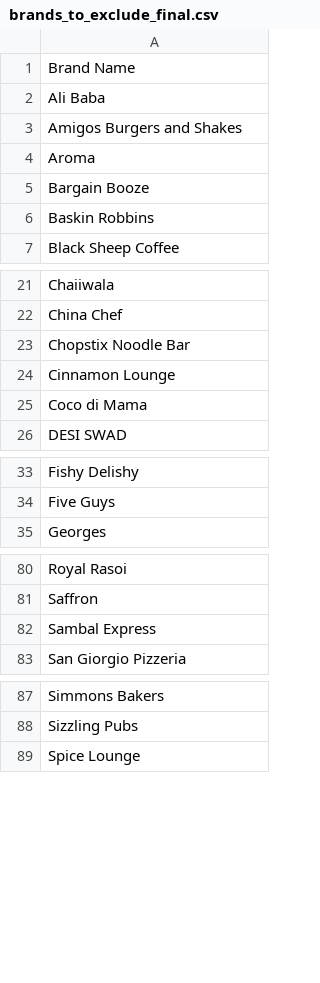
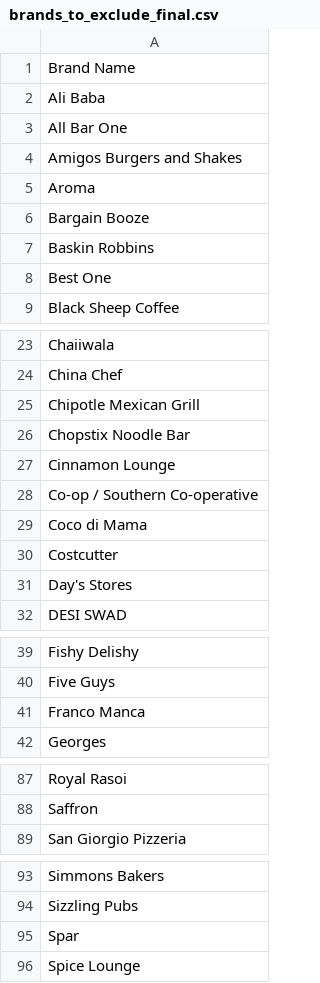
Before and after one commit to zoi555/magna-lead-intelligence-system, a CSV file: config/lead-production/commercial-review-v1/brands_to_exclude_final.csv, drawn as a sheet; only a part is shown, gaps mark what is left out; removed rows and columns are numbered as before the commit, all else as after; the diff covers the shown part only; the diff names each change by its address in the sheet, - before the commit and + after, or states it on an @@ line.

```diff
--- a/config/lead-production/commercial-review-v1/brands_to_exclude_final.csv
+++ b/config/lead-production/commercial-review-v1/brands_to_exclude_final.csv
+row 3: All Bar One
+row 8: Best One
+row 25: Chipotle Mexican Grill
+row 28: Co-op / Southern Co-operative
+row 30: Costcutter
+row 31: Day's Stores
+row 41: Franco Manca
-row 82: Sambal Express
+row 95: Spar
```
Also changed, not shown: 1 added row elsewhere in this file, config/lead-production/commercial-review-v1/brands_to_keep_final.csv, config/lead-production/commercial-review-v1/corrected_brand_decisions.csv, 7 other files.
